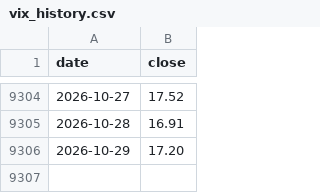
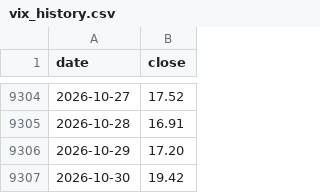
Before and after one commit to vTNT/fear-greed-data, a CSV file: vix_history.csv, drawn as a sheet; only a part is shown, gaps mark what is left out; the diff names each change by its address in the sheet, - before the commit and + after, or states it on an @@ line.

```diff
--- a/vix_history.csv
+++ b/vix_history.csv
+row 9307: 2026-10-30 | 19.42
```
